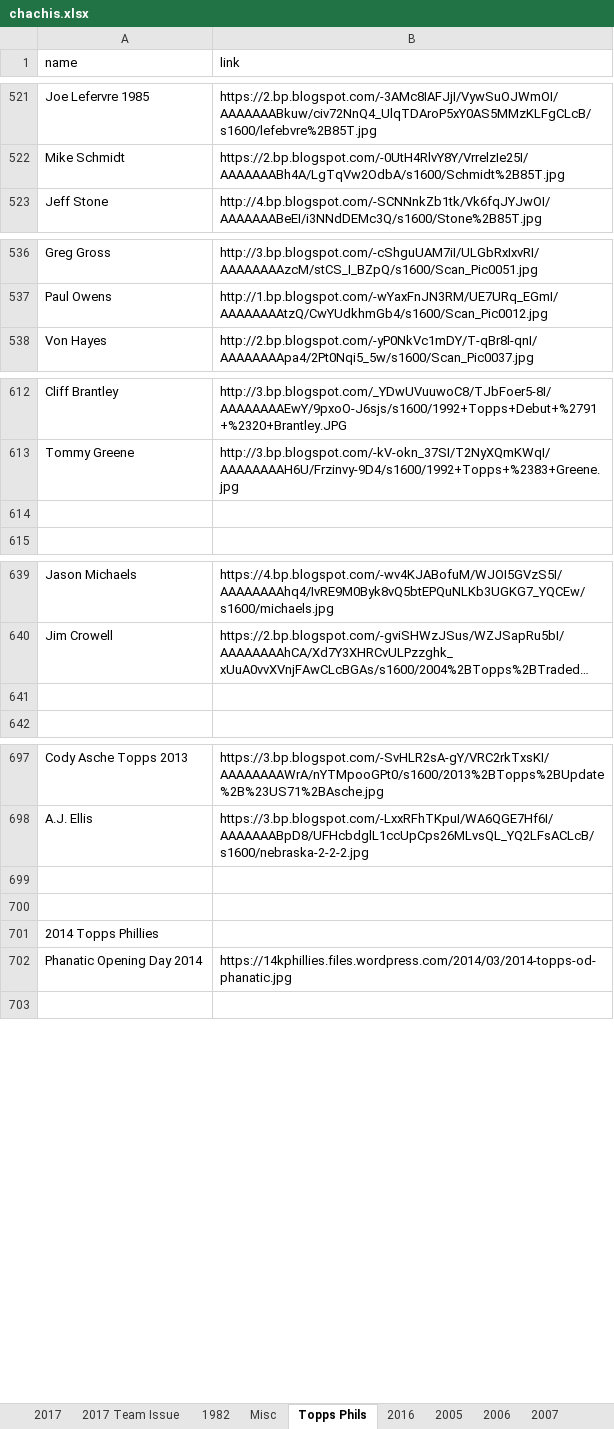
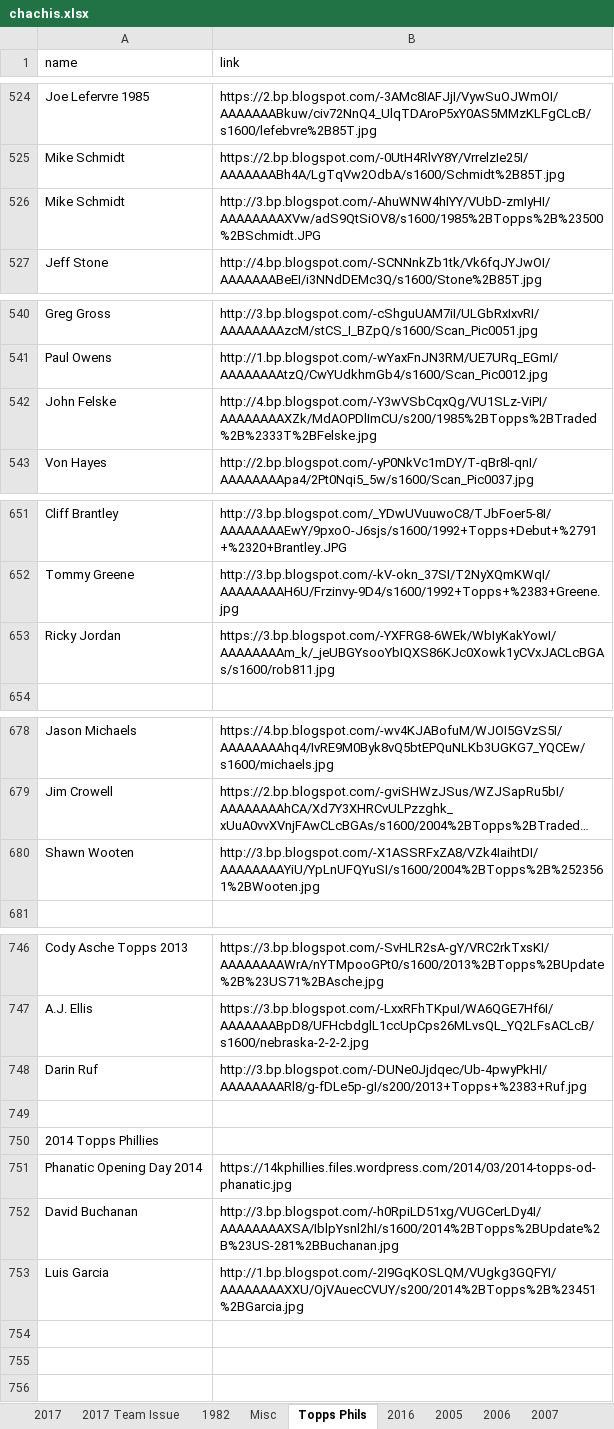
Before and after one commit to Wolfbane50/myApp, an Excel workbook: chachis.xlsx, sheet Topps Phils, drawn as a sheet; only a part is shown, gaps mark what is left out; long unchanged cells end in …; values as stored, in another font and other column widths than the file's, no borders; addresses are those after the commit; the diff covers the shown part only; the diff names each change by its address in the sheet, - before the commit and + after, or states it on an @@ line.

```diff
--- a/chachis.xlsx (sheet Topps Phils)
+++ b/chachis.xlsx (sheet Topps Phils)
+row 526: Mike Schmidt | http://3.bp.blogspot.com/-AhuWNW4hIYY/VUbD-zmIyHI/AAAAAAAAXVw/adS9QtSiOV8/s1600/1985%2BTopps%2B%23500%2BSchmidt.JPG
+row 542: John Felske | http://4.bp.blogspot.com/-Y3wVSbCqxQg/VU1SLz-ViPI/AAAAAAAAXZk/MdAOPDlImCU/s200/1985%2BTopps%2BTraded%2B%2333T%2BFelske.jpg
-row 653: (empty)
+row 653: Ricky Jordan | https://3.bp.blogspot.com/-YXFRG8-6WEk/WbIyKakYowI/AAAAAAAAm_k/_jeUBGYsooYbIQXS86KJc0Xowk1yCVxJACLcBGAs/s1600/rob811.jpg
-row 680: (empty)
+row 680: Shawn Wooten | http://3.bp.blogspot.com/-X1ASSRFxZA8/VZk4IaihtDI/AAAAAAAAYiU/YpLnUFQYuSI/s1600/2004%2BTopps%2B%2523561%2BWooten.jpg
-row 748: (empty)
+row 748: Darin Ruf | http://3.bp.blogspot.com/-DUNe0Jjdqec/Ub-4pwyPkHI/AAAAAAAARl8/g-fDLe5p-gI/s200/2013+Topps+%2383+Ruf.jpg
+row 752: David Buchanan | http://3.bp.blogspot.com/-h0RpiLD51xg/VUGCerLDy4I/AAAAAAAAXSA/IblpYsnl2hI/s1600/2014%2BTopps%2BUpdate%2B%23US-281%2BBuchanan.jpg
+row 753: Luis Garcia | http://1.bp.blogspot.com/-2I9GqKOSLQM/VUgkg3GQFYI/AAAAAAAAXXU/OjVAuecCVUY/s200/2014%2BTopps%2B%23451%2BGarcia.jpg
+row 754: (empty)
+row 755: (empty)
```
Also changed, not shown: 53 added rows and 1 edited cell elsewhere in this sheet, sheet Misc, sheet 1982, 1 other file.
